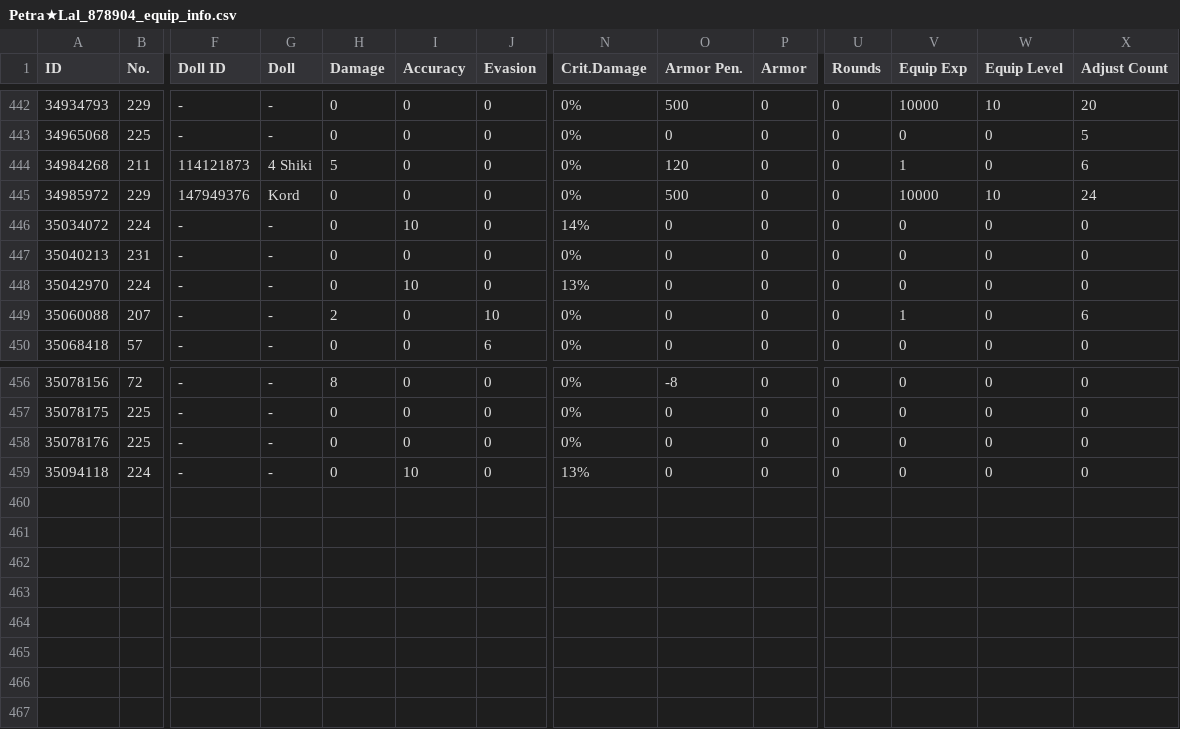
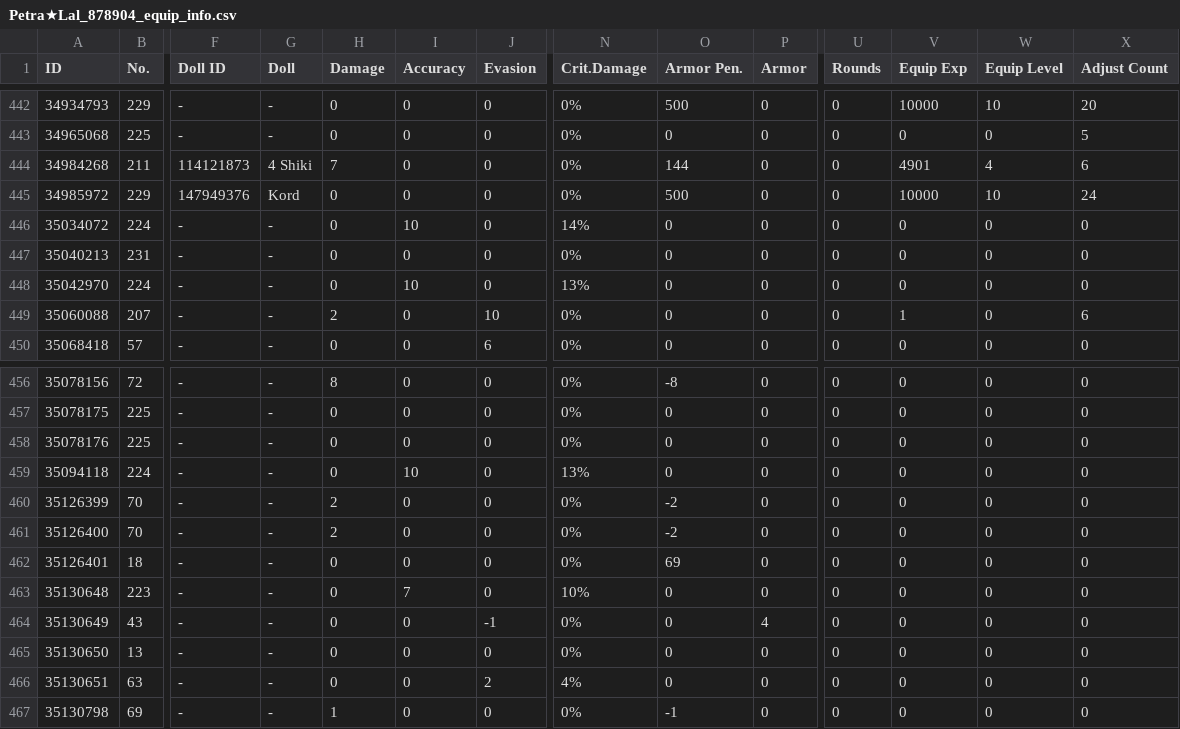
Before and after one commit to TheRealPetraLal/Info, a CSV file: Petra★Lal_878904_equip_info.csv, drawn as a sheet; only a part is shown, gaps mark what is left out; rows hold the shown columns only; the diff names each change by its address in the sheet, - before the commit and + after, or states it on an @@ line.

```diff
--- a/Petra★Lal_878904_equip_info.csv
+++ b/Petra★Lal_878904_equip_info.csv
-H444 (Damage): 5
+H444 (Damage): 7
-O444 (Armor Pen.): 120
+O444 (Armor Pen.): 144
-V444 (Equip Exp): 1
+V444 (Equip Exp): 4901
-W444 (Equip Level): 0
+W444 (Equip Level): 4
+row 460: 35126399 | 70 | - | - | 2 | 0 | 0 | 0% | -2 | 0 | 0 | 0 | 0 | 0
+row 461: 35126400 | 70 | - | - | 2 | 0 | 0 | 0% | -2 | 0 | 0 | 0 | 0 | 0
+row 462: 35126401 | 18 | - | - | 0 | 0 | 0 | 0% | 69 | 0 | 0 | 0 | 0 | 0
+row 463: 35130648 | 223 | - | - | 0 | 7 | 0 | 10% | 0 | 0 | 0 | 0 | 0 | 0
+row 464: 35130649 | 43 | - | - | 0 | 0 | -1 | 0% | 0 | 4 | 0 | 0 | 0 | 0
+row 465: 35130650 | 13 | - | - | 0 | 0 | 0 | 0% | 0 | 0 | 0 | 0 | 0 | 0
+row 466: 35130651 | 63 | - | - | 0 | 0 | 2 | 4% | 0 | 0 | 0 | 0 | 0 | 0
+row 467: 35130798 | 69 | - | - | 1 | 0 | 0 | 0% | -1 | 0 | 0 | 0 | 0 | 0
```
Also changed, not shown: Petra★Lal_878904__theater_optimize_team.csv, Petra★Lal_878904_coalition_info.csv, 4 other files.
